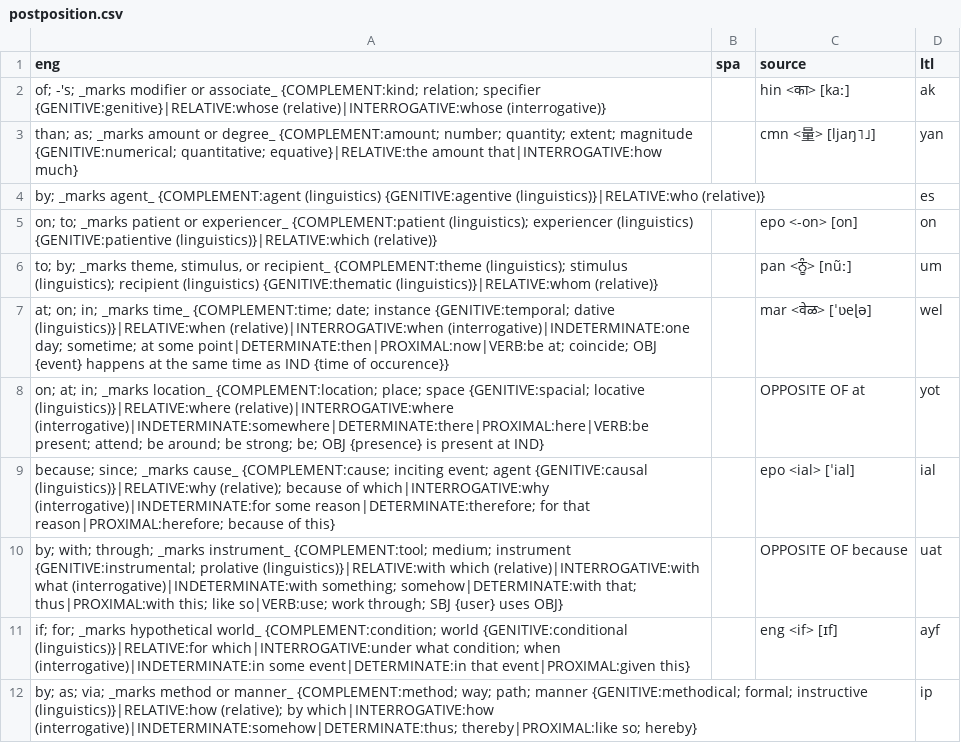
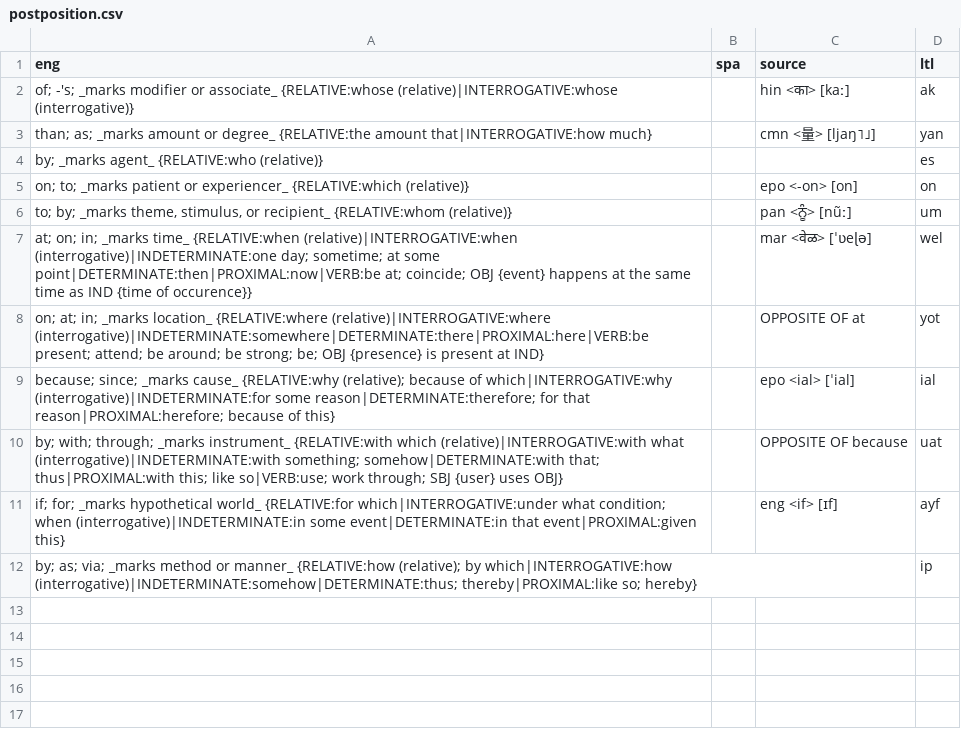
Before and after one commit to jkunimune/Djastiz, a CSV file: src/words/postposition.csv, drawn as a sheet.

Commit message:
You have nice shoes
I finally decided on a way to keep complements from colliding with relatives. They have been moved onto the verbs kwe and kweki. I had worried that kwekilon as a generic "effect" would conflict with the more specific "patient; direct object" that I wanted, but honestly, I think this is fine, and will work itself out from context. I hope.

```diff
--- a/src/words/postposition.csv
+++ b/src/words/postposition.csv
@@ -1,12 +1,12 @@
 eng,spa,source,ltl
-"of; -'s; _marks modifier or associate_ {COMPLEMENT:kind; relation; specifier {GENITIVE:genitive}|RELATIVE:whose (relative)|INTERROGATIVE:whose (interrogative)}",,hin <का> [kaː],ak
-"than; as; _marks amount or degree_ {COMPLEMENT:amount; number; quantity; extent; magnitude {GENITIVE:numerical; quantitative; equative}|RELATIVE:the amount that|INTERROGATIVE:how much}",,cmn <量> [ljaŋ˥˩],yan
-"by; _marks agent_ {COMPLEMENT:agent (linguistics) {GENITIVE:agentive (linguistics)}|RELATIVE:who (relative)}",,,es
-"on; to; _marks patient or experiencer_ {COMPLEMENT:patient (linguistics); experiencer (linguistics) {GENITIVE:patientive (linguistics)}|RELATIVE:which (relative)}",,epo <-on> [on],on
-"to; by; _marks theme, stimulus, or recipient_ {COMPLEMENT:theme (linguistics); stimulus (linguistics); recipient (linguistics) {GENITIVE:thematic (linguistics)}|RELATIVE:whom (relative)}",,pan <ਨੂੰ> [nũː],um
-"at; on; in; _marks time_ {COMPLEMENT:time; date; instance {GENITIVE:temporal; dative (linguistics)}|RELATIVE:when (relative)|INTERROGATIVE:when (interrogative)|INDETERMINATE:one day; sometime; at some point|DETERMINATE:then|PROXIMAL:now|VERB:be at; coincide; OBJ {event} happens at the same time as IND {time of occurence}}",,mar <वेळ> [ˈʋeɭə],wel
-"on; at; in; _marks location_ {COMPLEMENT:location; place; space {GENITIVE:spacial; locative (linguistics)}|RELATIVE:where (relative)|INTERROGATIVE:where (interrogative)|INDETERMINATE:somewhere|DETERMINATE:there|PROXIMAL:here|VERB:be present; attend; be around; be strong; be; OBJ {presence} is present at IND}",,OPPOSITE OF at,yot
-"because; since; _marks cause_ {COMPLEMENT:cause; inciting event; agent {GENITIVE:causal (linguistics)}|RELATIVE:why (relative); because of which|INTERROGATIVE:why (interrogative)|INDETERMINATE:for some reason|DETERMINATE:therefore; for that reason|PROXIMAL:herefore; because of this}",,epo <ial> [ˈial],ial
-"by; with; through; _marks instrument_ {COMPLEMENT:tool; medium; instrument {GENITIVE:instrumental; prolative (linguistics)}|RELATIVE:with which (relative)|INTERROGATIVE:with what (interrogative)|INDETERMINATE:with something; somehow|DETERMINATE:with that; thus|PROXIMAL:with this; like so|VERB:use; work through; SBJ {user} uses OBJ}",,OPPOSITE OF because,uat
-"if; for; _marks hypothetical world_ {COMPLEMENT:condition; world {GENITIVE:conditional (linguistics)}|RELATIVE:for which|INTERROGATIVE:under what condition; when (interrogative)|INDETERMINATE:in some event|DETERMINATE:in that event|PROXIMAL:given this}",,eng <if> [ɪf],ayf
-"by; as; via; _marks method or manner_ {COMPLEMENT:method; way; path; manner {GENITIVE:methodical; formal; instructive (linguistics)}|RELATIVE:how (relative); by which|INTERROGATIVE:how (interrogative)|INDETERMINATE:somehow|DETERMINATE:thus; thereby|PROXIMAL:like so; hereby}",,,ip
+"of; -'s; _marks modifier or associate_ {RELATIVE:whose (relative)|INTERROGATIVE:whose (interrogative)}",,hin <का> [kaː],ak
+"than; as; _marks amount or degree_ {RELATIVE:the amount that|INTERROGATIVE:how much}",,cmn <量> [ljaŋ˥˩],yan
+"by; _marks agent_ {RELATIVE:who (relative)}",,,es
+"on; to; _marks patient or experiencer_ {RELATIVE:which (relative)}",,epo <-on> [on],on
+"to; by; _marks theme, stimulus, or recipient_ {RELATIVE:whom (relative)}",,pan <ਨੂੰ> [nũː],um
+"at; on; in; _marks time_ {RELATIVE:when (relative)|INTERROGATIVE:when (interrogative)|INDETERMINATE:one day; sometime; at some point|DETERMINATE:then|PROXIMAL:now|VERB:be at; coincide; OBJ {event} happens at the same time as IND {time of occurence}}",,mar <वेळ> [ˈʋeɭə],wel
+"on; at; in; _marks location_ {RELATIVE:where (relative)|INTERROGATIVE:where (interrogative)|INDETERMINATE:somewhere|DETERMINATE:there|PROXIMAL:here|VERB:be present; attend; be around; be strong; be; OBJ {presence} is present at IND}",,OPPOSITE OF at,yot
+"because; since; _marks cause_ {RELATIVE:why (relative); because of which|INTERROGATIVE:why (interrogative)|INDETERMINATE:for some reason|DETERMINATE:therefore; for that reason|PROXIMAL:herefore; because of this}",,epo <ial> [ˈial],ial
+"by; with; through; _marks instrument_ {RELATIVE:with which (relative)|INTERROGATIVE:with what (interrogative)|INDETERMINATE:with something; somehow|DETERMINATE:with that; thus|PROXIMAL:with this; like so|VERB:use; work through; SBJ {user} uses OBJ}",,OPPOSITE OF because,uat
+"if; for; _marks hypothetical world_ {RELATIVE:for which|INTERROGATIVE:under what condition; when (interrogative)|INDETERMINATE:in some event|DETERMINATE:in that event|PROXIMAL:given this}",,eng <if> [ɪf],ayf
+"by; as; via; _marks method or manner_ {RELATIVE:how (relative); by which|INTERROGATIVE:how (interrogative)|INDETERMINATE:somehow|DETERMINATE:thus; thereby|PROXIMAL:like so; hereby}",,,ip
```
Also changed, not shown: src/words/proverb.csv, 1 other file.
